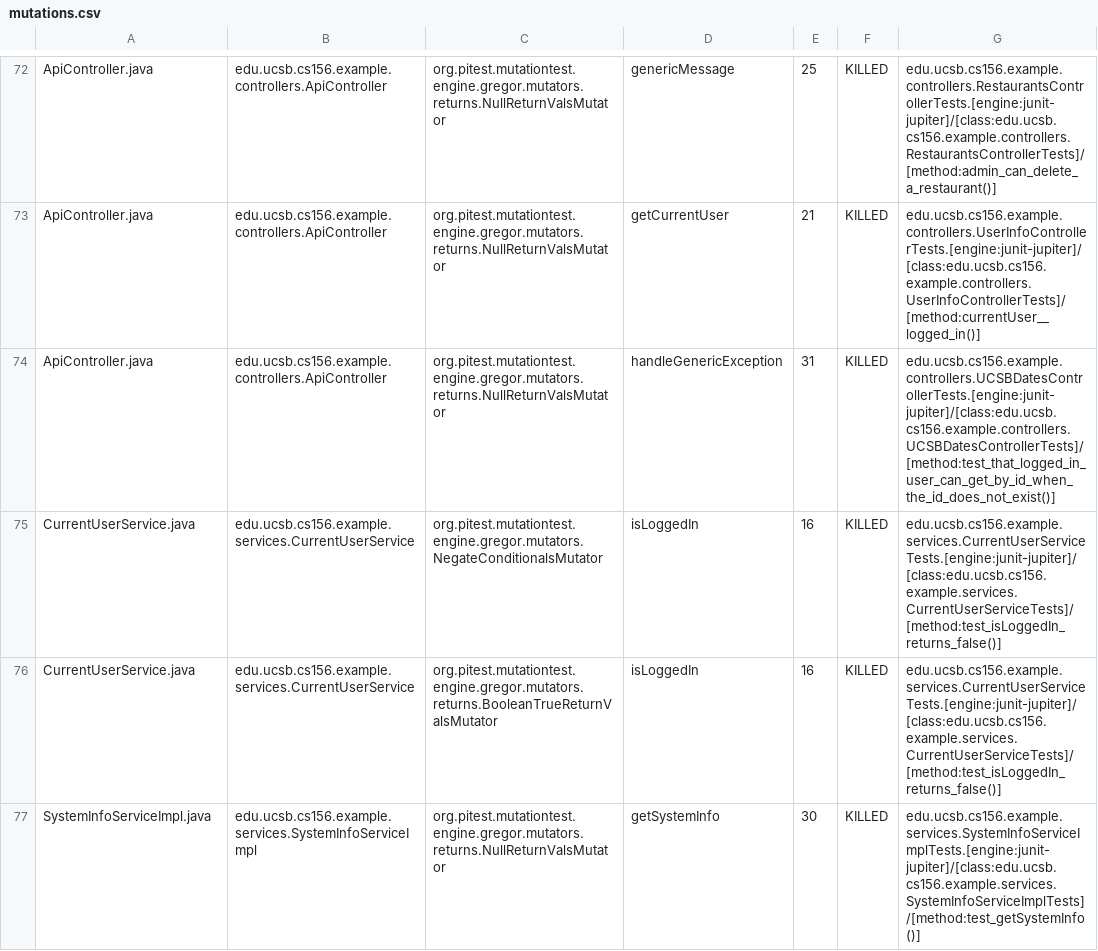
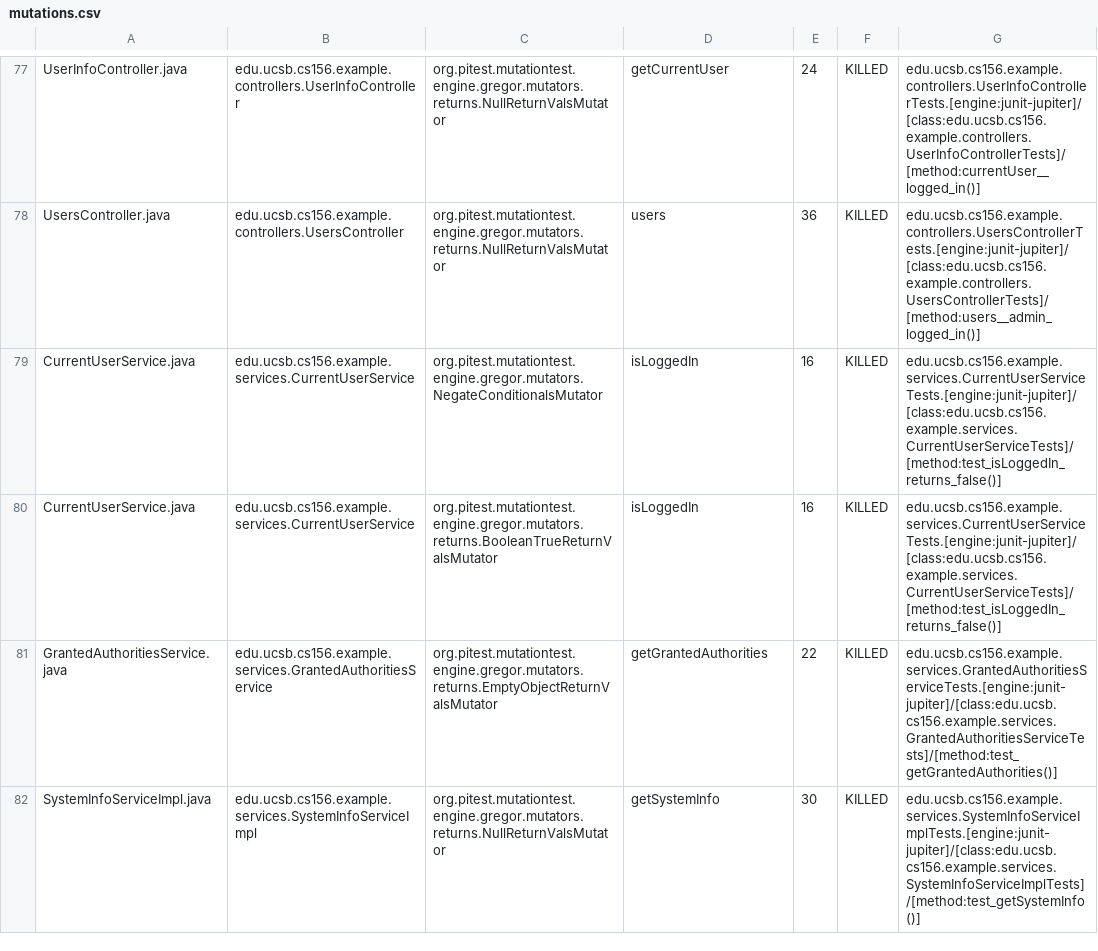
Before and after one commit to ucsb-cs156-w24/team03-w24-4pm-3, a CSV file: prs/91/pitest/mutations.csv, drawn as a sheet; only a part is shown, gaps mark what is left out; addresses are those after the commit; the diff covers the shown part only; the diff names each change by its address in the sheet, - before the commit and + after, or states it on an @@ line.

Commit message:
Deploying to gh-pages from @ ucsb-cs156-w24/team03-w24-4pm-3@38949a5a587ac6e7569ed494a8fd95e110a6694b 🚀

```diff
--- a/prs/91/pitest/mutations.csv
+++ b/prs/91/pitest/mutations.csv
-A77: ApiController.java
+A77: UserInfoController.java
-B77: edu.ucsb.cs156.example.controllers.ApiController
+B77: edu.ucsb.cs156.example.controllers.UserInfoController
-D77: genericMessage
+D77: getCurrentUser
-E77: 25
+E77: 24
-G77: edu.ucsb.cs156.example.controllers.RestaurantsControllerTests.[engine:junit-jupiter]/[class:edu.ucsb.cs156.example.controllers.RestaurantsControllerTests]/[method:admin_can_delete_a_restaurant()]
+G77: edu.ucsb.cs156.example.controllers.UserInfoControllerTests.[engine:junit-jupiter]/[class:edu.ucsb.cs156.example.controllers.UserInfoControllerTests]/[method:currentUser__logged_in()]
@@ row 73 moved to row 2: ApiController.java @@
-A78: ApiController.java
+A78: UsersController.java
-B78: edu.ucsb.cs156.example.controllers.ApiController
+B78: edu.ucsb.cs156.example.controllers.UsersController
-D78: handleGenericException
+D78: users
-E78: 31
+E78: 36
-G78: edu.ucsb.cs156.example.controllers.UCSBDatesControllerTests.[engine:junit-jupiter]/[class:edu.ucsb.cs156.example.controllers.UCSBDatesControllerTests]/[method:test_that_logged_in_user_can_get_by_id_when_the_id_does_not_exist()]
+G78: edu.ucsb.cs156.example.controllers.UsersControllerTests.[engine:junit-jupiter]/[class:edu.ucsb.cs156.example.controllers.UsersControllerTests]/[method:users__admin_logged_in()]
```
Also changed, not shown: 2 added rows, 2 removed rows and 51 moved rows elsewhere in this file, 13 other files.
